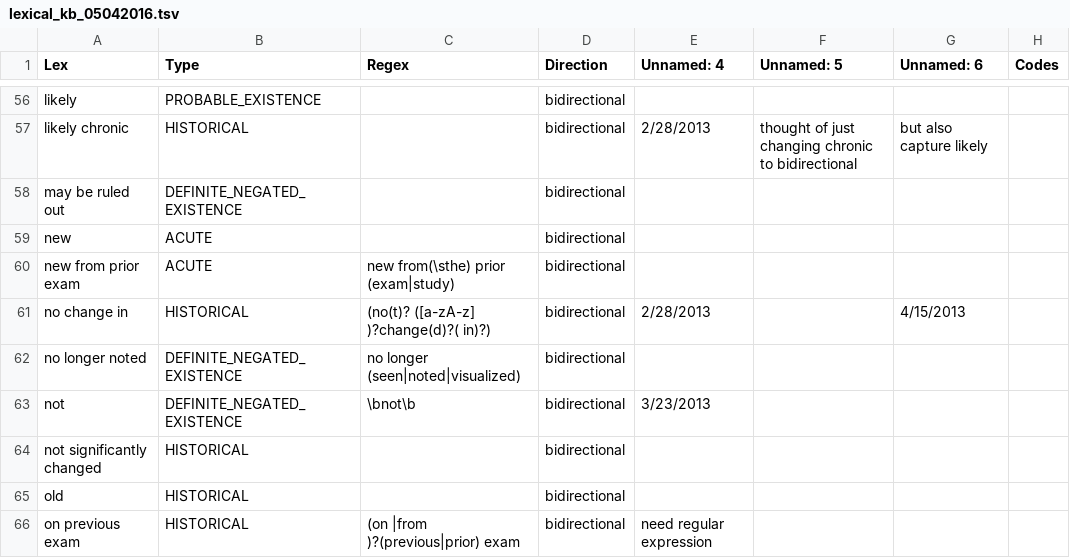
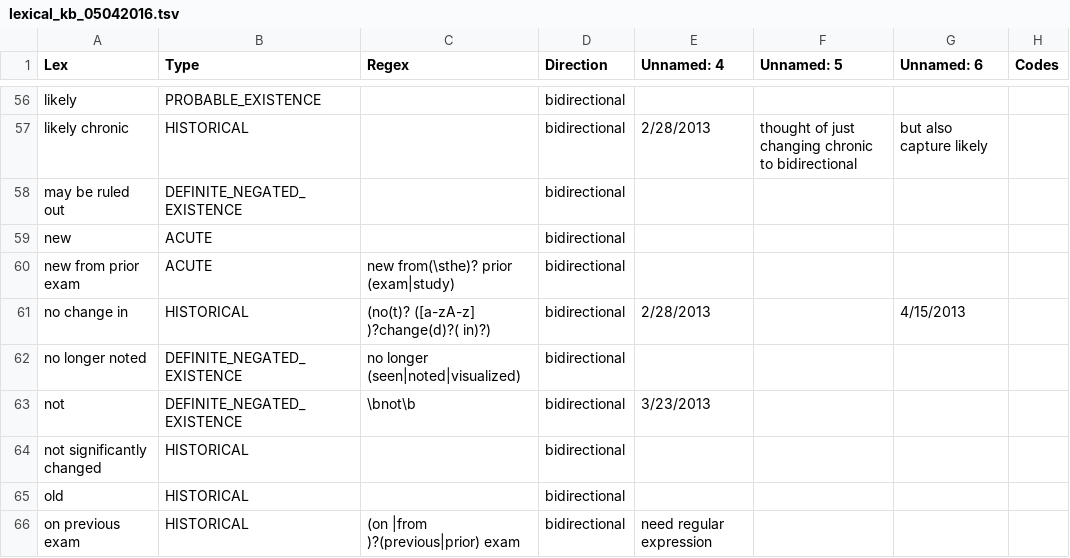
Before and after one commit to chapmanbe/pyConTextNLP, a TSV file: KB/lexical_kb_05042016.tsv, drawn as a sheet; only a part is shown, gaps mark what is left out.

Commit message:
fixed regex in new from prior exam

```diff
--- a/KB/lexical_kb_05042016.tsv
+++ b/KB/lexical_kb_05042016.tsv
@@ -59,3 +59,3 @@ may be ruled out	DEFINITE_NEGATED_EXISTENCE		bidirectional
 new	ACUTE		bidirectional				
-new from prior exam	ACUTE	new from(\sthe) prior (exam|study)	bidirectional				
+new from prior exam	ACUTE	new from(\sthe)? prior (exam|study)	bidirectional				
 no change in	HISTORICAL	(no(t)? ([a-zA-z] )?change(d)?( in)?)	bidirectional	2/28/2013		4/15/2013	
```
